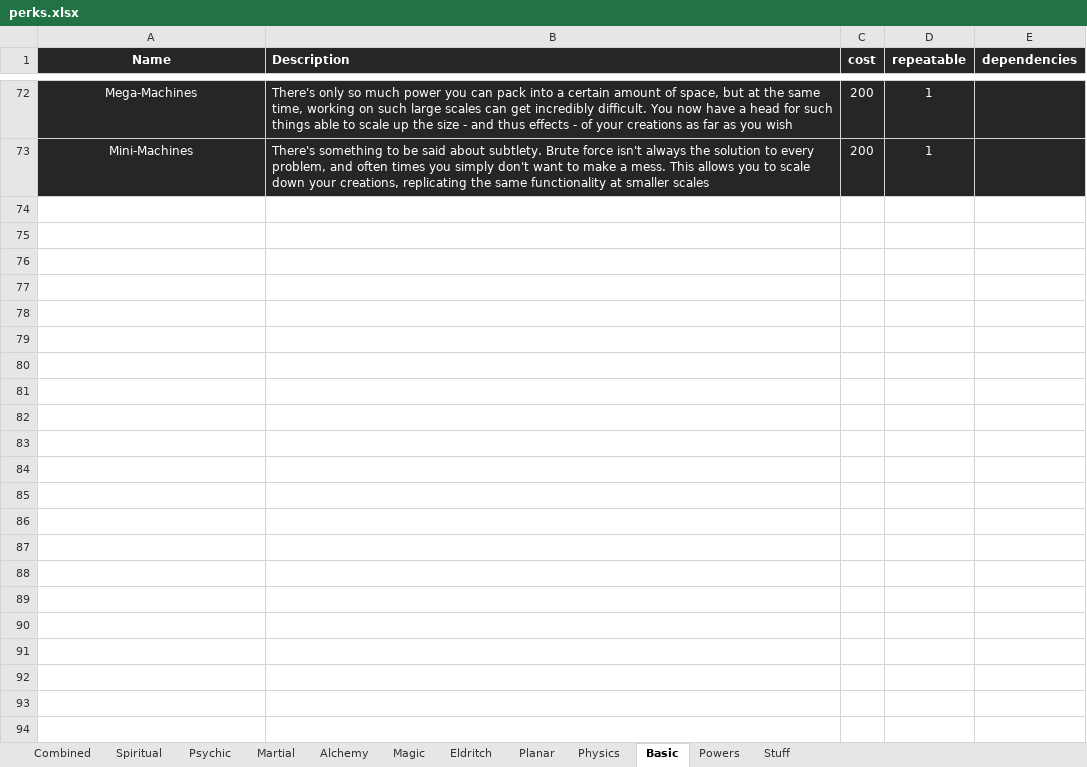
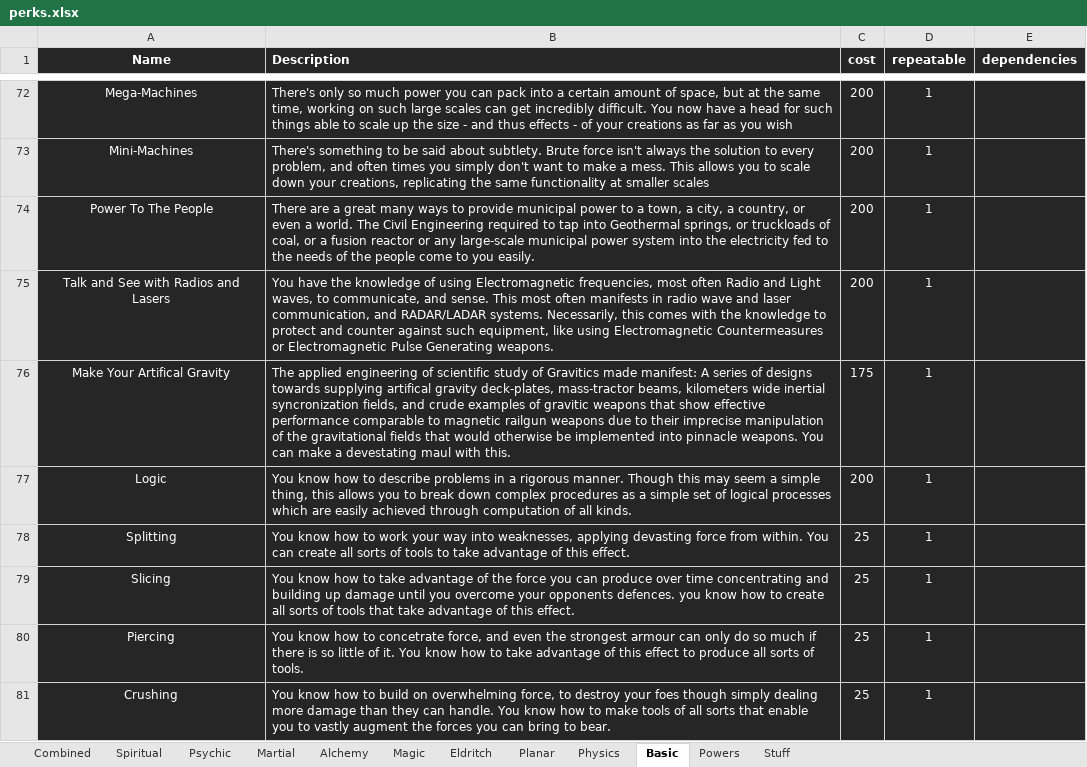
Before and after one commit to Emizaquel/March-of-Civilization, an Excel workbook: perks.xlsx, sheet Basic, drawn as a sheet; only a part is shown, gaps mark what is left out; values as stored, in another font and other column widths than the file's, no borders; table styles not drawn; the diff names each change by its address in the sheet, - before the commit and + after, or states it on an @@ line.

```diff
--- a/perks.xlsx (sheet Basic)
+++ b/perks.xlsx (sheet Basic)
+row 74: Power To The People | There are a great many ways to provide municipal power to a town, a city, a country, or even a world. The Civil Engineering required to tap into Geothermal springs, or truckloads of coal, or a fusion reactor or any large-scale municipal power system into the electricity fed to the needs of the people come to you easily. | 200 | 1
+row 75: Talk and See with Radios and Lasers | You have the knowledge of using Electromagnetic frequencies, most often Radio and Light waves, to communicate, and sense. This most often manifests in radio wave and laser communication, and RADAR/LADAR systems. Necessarily, this comes with the knowledge to protect and counter against such equipment, like using Electromagnetic Countermeasures or Electromagnetic Pulse Generating weapons. | 200 | 1
+row 76: Make Your Artifical Gravity | The applied engineering of scientific study of Gravitics made manifest: A series of designs towards supplying artifical gravity deck-plates, mass-tractor beams, kilometers wide inertial syncronization fields, and crude examples of gravitic weapons that show effective performance comparable to magnetic railgun weapons due to their imprecise manipulation of the gravitational fields that would otherwise be implemented into pinnacle weapons. You can make a devestating maul with this. | 175 | 1
+row 77: Logic | You know how to describe problems in a rigorous manner. Though this may seem a simple thing, this allows you to break down complex procedures as a simple set of logical processes which are easily achieved through computation of all kinds. | 200 | 1
+row 78: Splitting | You know how to work your way into weaknesses, applying devasting force from within. You can create all sorts of tools to take advantage of this effect. | 25 | 1
+row 79: Slicing | You know how to take advantage of the force you can produce over time concentrating and building up damage until you overcome your opponents defences. you know how to create all sorts of tools that take advantage of this effect. | 25 | 1
+row 80: Piercing | You know how to concetrate force, and even the strongest armour can only do so much if there is so little of it. You know how to take advantage of this effect to produce all sorts of tools. | 25 | 1
+row 81: Crushing | You know how to build on overwhelming force, to destroy your foes though simply dealing more damage than they can handle. You know how to make tools of all sorts that enable you to vastly augment the forces you can bring to bear. | 25 | 1
```
Also changed, not shown: sheet Stuff, sheet Physics, sheet Magic, sheet Martial, sheet Spiritual, sheet Planar, 4 more sheets, 1 other file.
